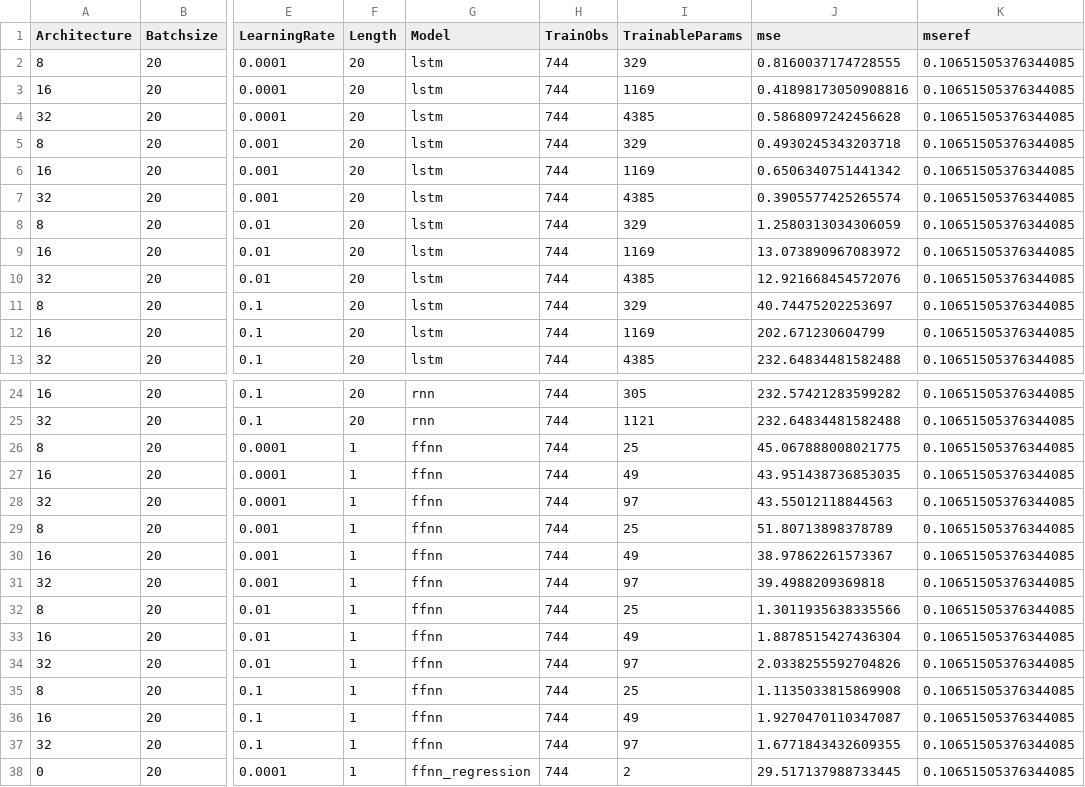
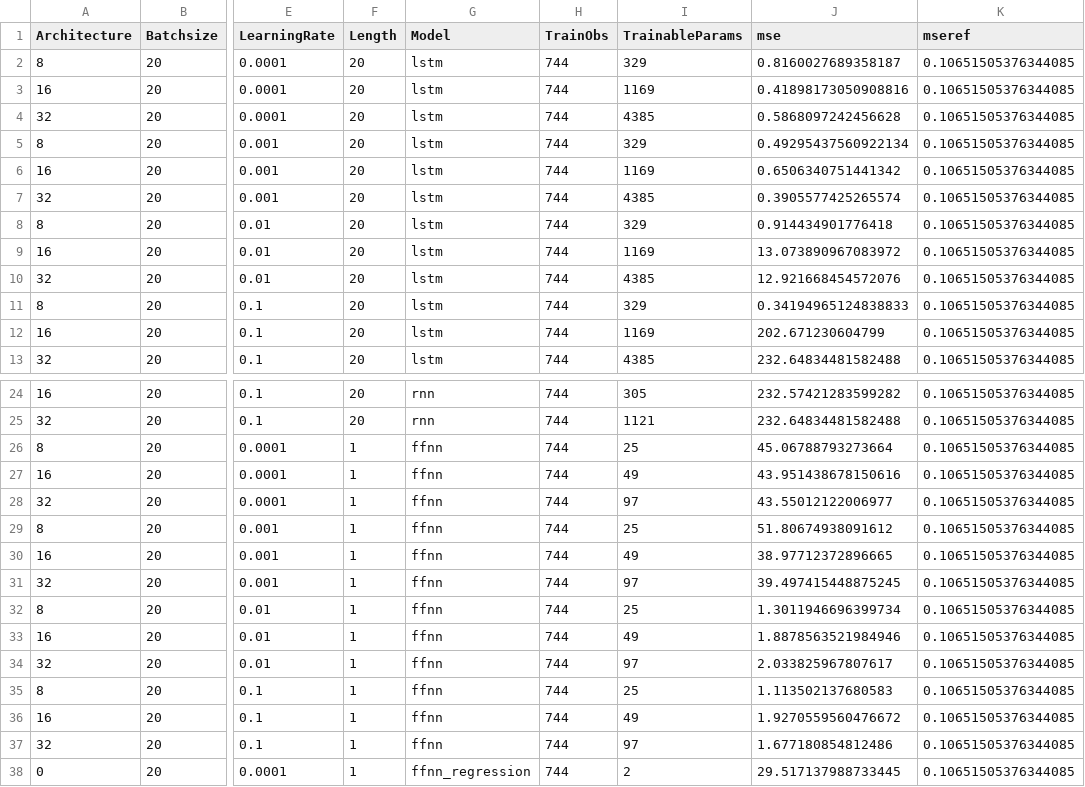
Before and after one commit to ckoopmann/GasPricePrediction, a CSV file: Data/Output/LevelPrediction/level_par_tuning/evaluation.csv, drawn as a sheet; only a part is shown, gaps mark what is left out; the diff covers the shown part only; the diff names each change by its address in the sheet, - before the commit and + after, or states it on an @@ line.

```diff
--- a/Data/Output/LevelPrediction/level_par_tuning/evaluation.csv
+++ b/Data/Output/LevelPrediction/level_par_tuning/evaluation.csv
-J2 (mse): 0.8160037174728555
+J2 (mse): 0.8160027689358187
-J5 (mse): 0.4930245343203718
+J5 (mse): 0.49295437560922134
-J8 (mse): 1.2580313034306059
+J8 (mse): 0.914434901776418
-J11 (mse): 40.74475202253697
+J11 (mse): 0.34194965124838833
-J26 (mse): 45.067888008021775
+J26 (mse): 45.06788793273664
-J27 (mse): 43.951438736853035
+J27 (mse): 43.951438678150616
-J28 (mse): 43.55012118844563
+J28 (mse): 43.55012122006977
-J29 (mse): 51.80713898378789
+J29 (mse): 51.80674938091612
-J30 (mse): 38.97862261573367
+J30 (mse): 38.97712372896665
-J31 (mse): 39.4988209369818
+J31 (mse): 39.497415448875245
-J32 (mse): 1.3011935638335566
+J32 (mse): 1.3011946696399734
-J33 (mse): 1.8878515427436304
+J33 (mse): 1.8878563521984946
-J34 (mse): 2.0338255592704826
+J34 (mse): 2.033825967807617
-J35 (mse): 1.1135033815869908
+J35 (mse): 1.113502137680583
-J36 (mse): 1.9270470110347087
+J36 (mse): 1.9270559560476672
-J37 (mse): 1.6771843432609355
+J37 (mse): 1.677180854812486
```
Also changed, not shown: 2 edited cells elsewhere in this file, Data/Output/LevelPrediction/level_par_tuning/history.csv, 2 other files.
